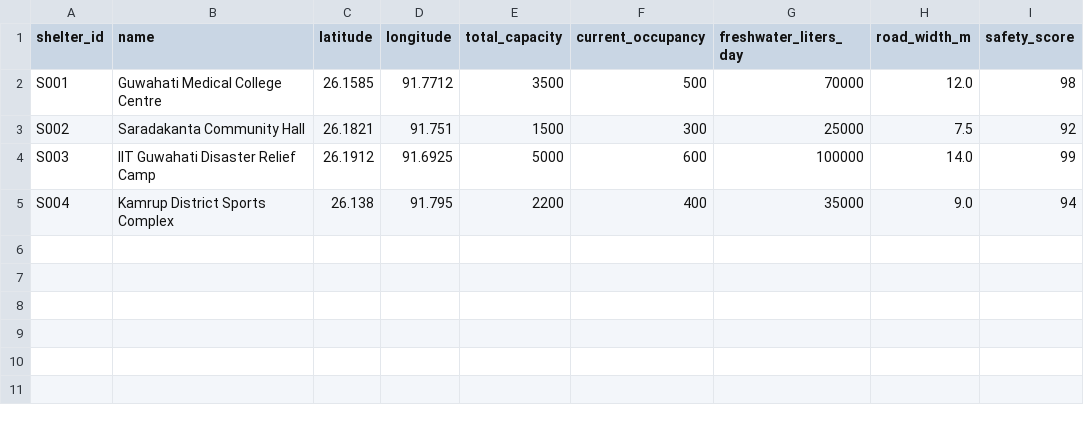
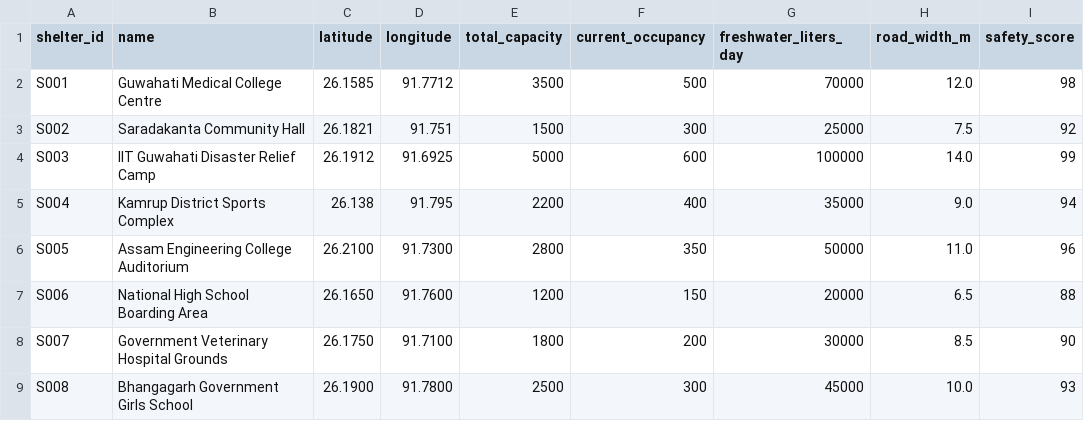
Before and after one commit to Jnanendrakumar-225/sih26191-hazard-system, a CSV file: data/demo/shelters.csv, drawn as a sheet; the diff names each change by its address in the sheet, - before the commit and + after, or states it on an @@ line.

```diff
--- a/data/demo/shelters.csv
+++ b/data/demo/shelters.csv
+row 6: S005 | Assam Engineering College Auditorium | 26.2100 | 91.7300 | 2800 | 350 | 50000 | 11.0 | 96
+row 7: S006 | National High School Boarding Area | 26.1650 | 91.7600 | 1200 | 150 | 20000 | 6.5 | 88
+row 8: S007 | Government Veterinary Hospital Grounds | 26.1750 | 91.7100 | 1800 | 200 | 30000 | 8.5 | 90
+row 9: S008 | Bhangagarh Government Girls School | 26.1900 | 91.7800 | 2500 | 300 | 45000 | 10.0 | 93
```
Also changed, not shown: data/demo/habitations.csv, 4 other files.
